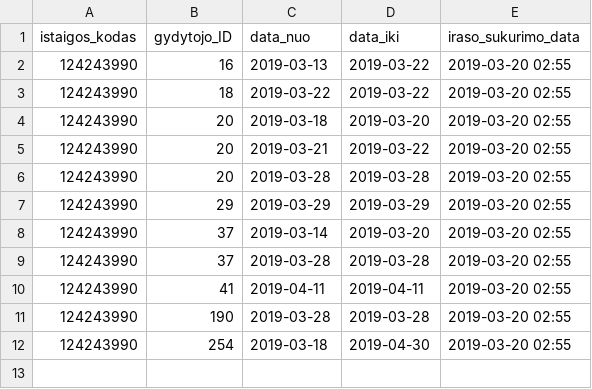
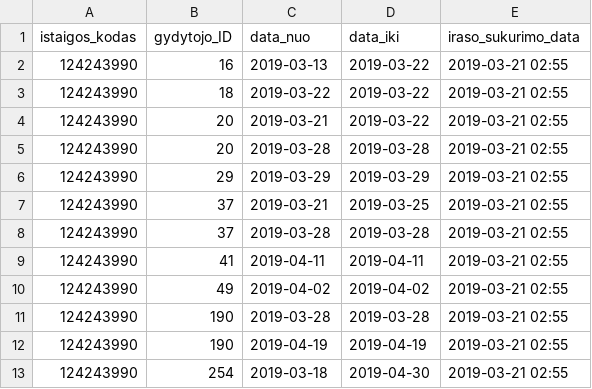
Before and after one commit to vilnius/poliklinikos, a CSV file: data/Naujininku_poliklinika/Registracija/124243990_doctors_not_at_work.csv, drawn as a sheet.

```diff
--- a/data/Naujininku_poliklinika/Registracija/124243990_doctors_not_at_work.csv
+++ b/data/Naujininku_poliklinika/Registracija/124243990_doctors_not_at_work.csv
@@ -1,12 +1,13 @@
 istaigos_kodas;gydytojo_ID;data_nuo;data_iki;iraso_sukurimo_data
-124243990;16;2019-03-13;2019-03-22;2019-03-20 02:55
-124243990;18;2019-03-22;2019-03-22;2019-03-20 02:55
-124243990;20;2019-03-18;2019-03-20;2019-03-20 02:55
-124243990;20;2019-03-21;2019-03-22;2019-03-20 02:55
-124243990;20;2019-03-28;2019-03-28;2019-03-20 02:55
-124243990;29;2019-03-29;2019-03-29;2019-03-20 02:55
-124243990;37;2019-03-14;2019-03-20;2019-03-20 02:55
-124243990;37;2019-03-28;2019-03-28;2019-03-20 02:55
-124243990;41;2019-04-11;2019-04-11;2019-03-20 02:55
-124243990;190;2019-03-28;2019-03-28;2019-03-20 02:55
-124243990;254;2019-03-18;2019-04-30;2019-03-20 02:55
+124243990;16;2019-03-13;2019-03-22;2019-03-21 02:55
+124243990;18;2019-03-22;2019-03-22;2019-03-21 02:55
+124243990;20;2019-03-21;2019-03-22;2019-03-21 02:55
+124243990;20;2019-03-28;2019-03-28;2019-03-21 02:55
+124243990;29;2019-03-29;2019-03-29;2019-03-21 02:55
+124243990;37;2019-03-21;2019-03-25;2019-03-21 02:55
+124243990;37;2019-03-28;2019-03-28;2019-03-21 02:55
+124243990;41;2019-04-11;2019-04-11;2019-03-21 02:55
+124243990;49;2019-04-02;2019-04-02;2019-03-21 02:55
+124243990;190;2019-03-28;2019-03-28;2019-03-21 02:55
+124243990;190;2019-04-19;2019-04-19;2019-03-21 02:55
+124243990;254;2019-03-18;2019-04-30;2019-03-21 02:55
```
Also changed, not shown: data/Naujininku_poliklinika/Registracija/124243990_family_doctors_list.csv, 1 other file.
